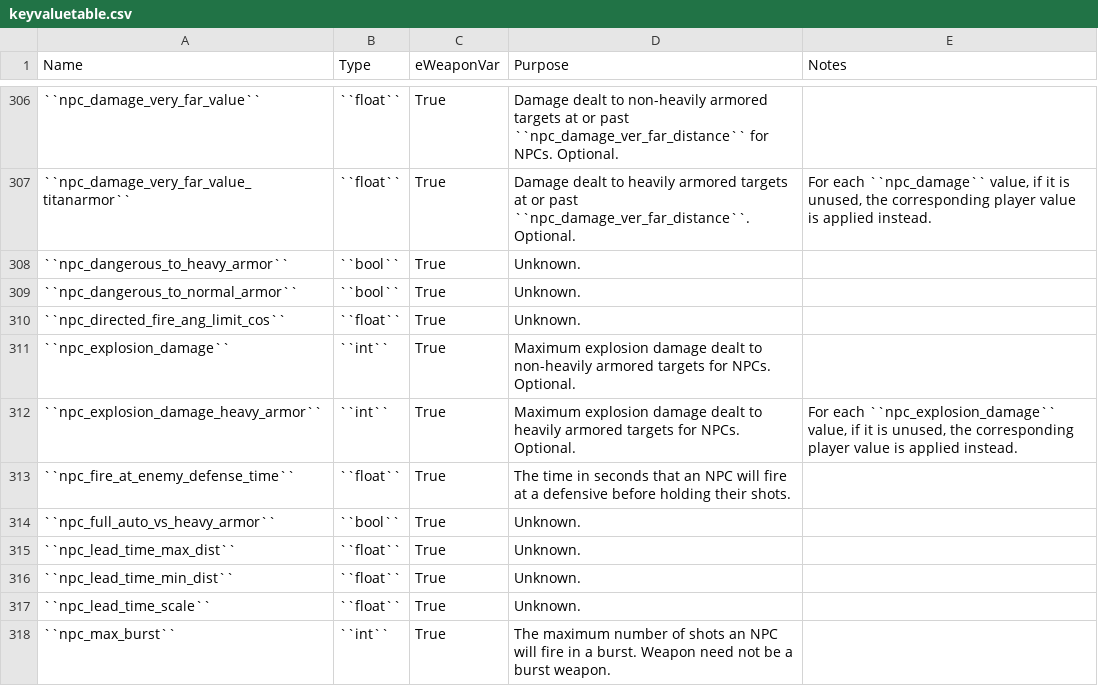
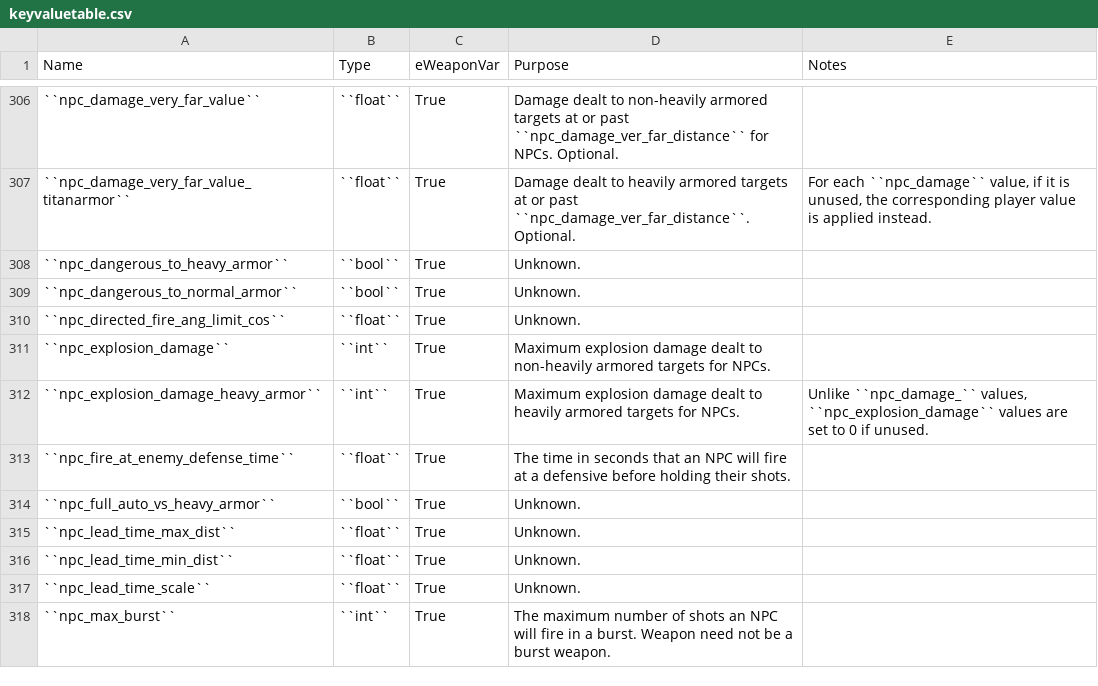
Before and after one commit to R2Northstar/ModdingDocs, a CSV file: docs/source/guides/keyvalue/keyvaluetable.csv, drawn as a sheet; only a part is shown, gaps mark what is left out; the diff names each change by its address in the sheet, - before the commit and + after, or states it on an @@ line.

Commit message:
Fix KeyValue table notes for NPC explosion damage (#236)
Notes for NPC explosion damage were incorrect. If undefined, it doesn't use player values, it sets the value to `0`.

```diff
--- a/docs/source/guides/keyvalue/keyvaluetable.csv
+++ b/docs/source/guides/keyvalue/keyvaluetable.csv
-D311 (Purpose): …for NPCs. Optional.
+D311 (Purpose): …for NPCs.
-D312 (Purpose): …for NPCs. Optional.
+D312 (Purpose): …for NPCs.
-E312 (Notes): For each ``npc_explosion_damage`` value, if it is unused, the corresponding player value is applied instead.
+E312 (Notes): Unlike ``npc_damage_`` values, ``npc_explosion_damage`` values are set to 0 if unused.
```
